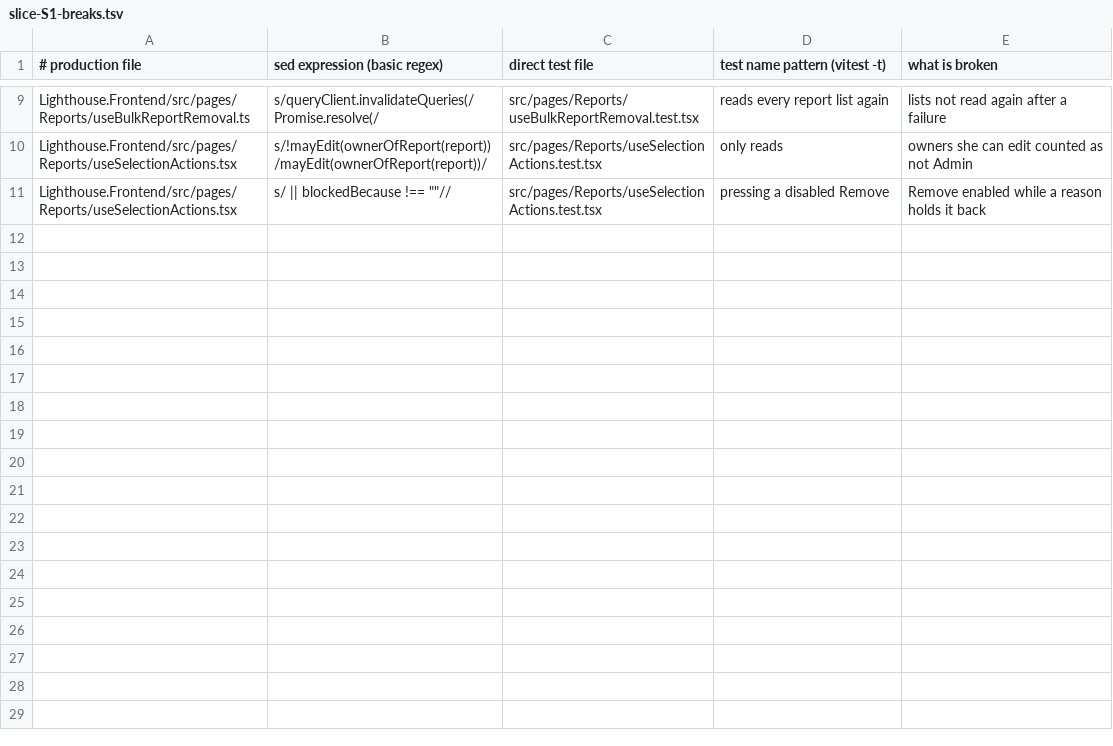
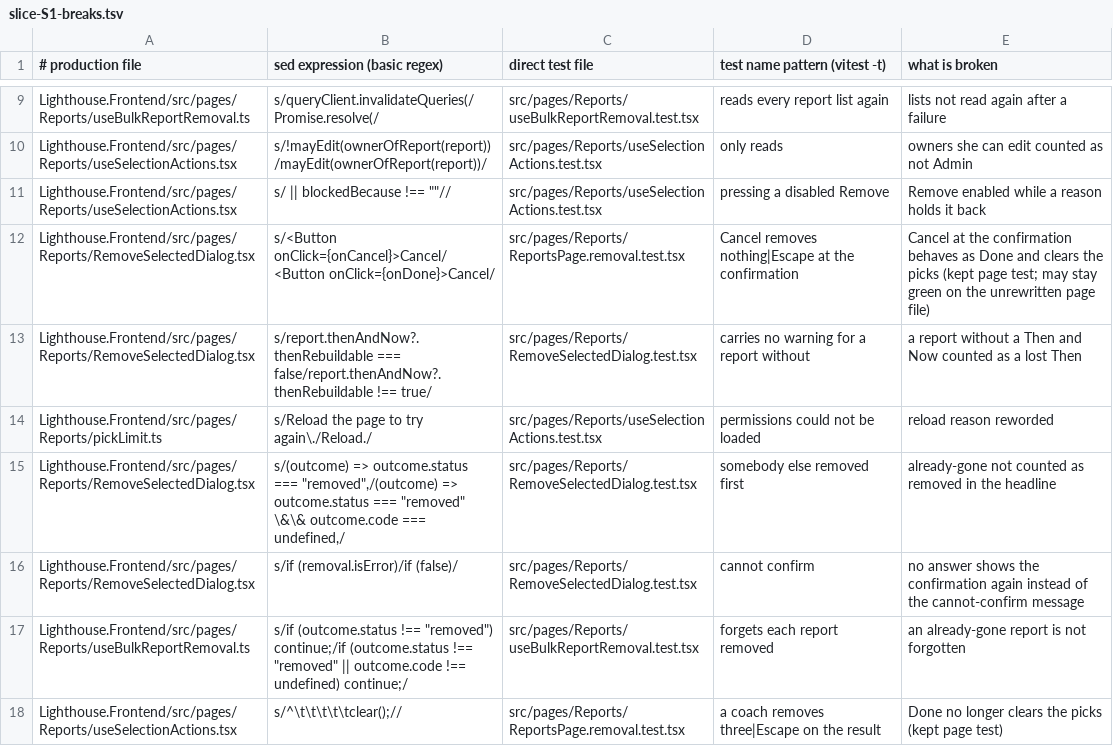
Before and after one commit to LetPeopleWork/Lighthouse, a TSV file: docs/feature/story-6648-frontend-clean-as-we-go/measurement/slice-S1-breaks.tsv, drawn as a sheet; only a part is shown, gaps mark what is left out; the diff names each change by its address in the sheet, - before the commit and + after, or states it on an @@ line.

```diff
--- a/docs/feature/story-6648-frontend-clean-as-we-go/measurement/slice-S1-breaks.tsv
+++ b/docs/feature/story-6648-frontend-clean-as-we-go/measurement/slice-S1-breaks.tsv
+row 12: Lighthouse.Frontend/src/pages/Reports/RemoveSelectedDialog.tsx | s/<Button onClick={onCancel}>Cancel/<Button onClick={onDone}>Cancel/ | src/pages/Reports/ReportsPage.removal.test.tsx | Cancel removes nothing|Escape at the confirmation | Cancel at the confirmation behaves as Done and clears the picks (kept page test; may stay green on the unrewritten page file)
+row 13: Lighthouse.Frontend/src/pages/Reports/RemoveSelectedDialog.tsx | s/report.thenAndNow?.thenRebuildable === false/report.thenAndNow?.thenRebuildable !== true/ | src/pages/Reports/RemoveSelectedDialog.test.tsx | carries no warning for a report without | a report without a Then and Now counted as a lost Then
+row 14: Lighthouse.Frontend/src/pages/Reports/pickLimit.ts | s/Reload the page to try again\./Reload./ | src/pages/Reports/useSelectionActions.test.tsx | permissions could not be loaded | reload reason reworded
+row 15: Lighthouse.Frontend/src/pages/Reports/RemoveSelectedDialog.tsx | s/(outcome) => outcome.status === "removed",/(outcome) => outcome.status === "removed" \&\& outcome.code === undefined,/ | src/pages/Reports/RemoveSelectedDialog.test.tsx | somebody else removed first | already-gone not counted as removed in the headline
+row 16: Lighthouse.Frontend/src/pages/Reports/RemoveSelectedDialog.tsx | s/if (removal.isError)/if (false)/ | src/pages/Reports/RemoveSelectedDialog.test.tsx | cannot confirm | no answer shows the confirmation again instead of the cannot-confirm message
+row 17: Lighthouse.Frontend/src/pages/Reports/useBulkReportRemoval.ts | s/if (outcome.status !== "removed") continue;/if (outcome.status !== "removed" || outcome.code !== undefined) continue;/ | src/pages/Reports/useBulkReportRemoval.test.tsx | forgets each report removed | an already-gone report is not forgotten
+row 18: Lighthouse.Frontend/src/pages/Reports/useSelectionActions.tsx | s/^\t\t\t\t\tclear();// | src/pages/Reports/ReportsPage.removal.test.tsx | a coach removes three|Escape on the result | Done no longer clears the picks (kept page test)
```
Also changed, not shown: 6 other files.
